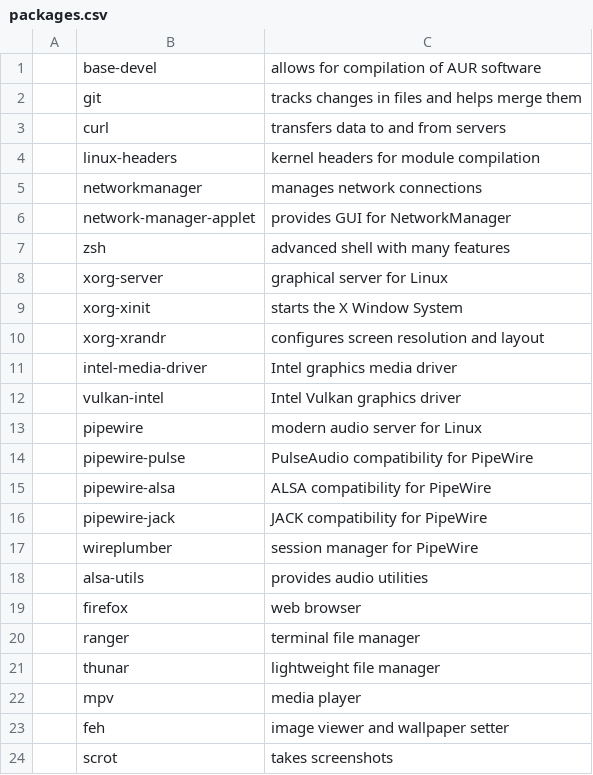
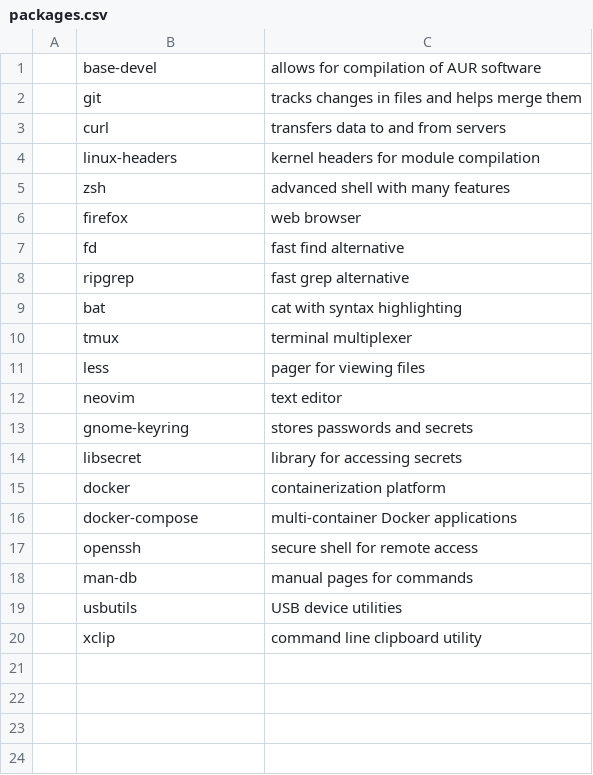
Before and after one commit to mscamargo/archinstall, a CSV file: install/packages.csv, drawn as a sheet; only a part is shown; the shorter side is filled out with more unchanged rows; the diff covers the shown part only.

Commit message:
update README.md to provide a concise description of the Arch Linux setup script; clean up packages.csv by removing unused package entries

```diff
--- a/install/packages.csv
+++ b/install/packages.csv
@@ -4,21 +4,3 @@
 ,linux-headers,kernel headers for module compilation
-,networkmanager,manages network connections
-,network-manager-applet,provides GUI for NetworkManager
 ,zsh,advanced shell with many features
-,xorg-server,graphical server for Linux
-,xorg-xinit,starts the X Window System
-,xorg-xrandr,configures screen resolution and layout
-,intel-media-driver,Intel graphics media driver
-,vulkan-intel,Intel Vulkan graphics driver
-,pipewire,modern audio server for Linux
-,pipewire-pulse,PulseAudio compatibility for PipeWire
-,pipewire-alsa,ALSA compatibility for PipeWire
-,pipewire-jack,JACK compatibility for PipeWire
-,wireplumber,session manager for PipeWire
-,alsa-utils,provides audio utilities
 ,firefox,web browser
-,ranger,terminal file manager
-,thunar,lightweight file manager
-,mpv,media player
-,feh,image viewer and wallpaper setter
-,scrot,takes screenshots
```
Also changed, not shown: 42 removed rows elsewhere in this file, 1 other file.
